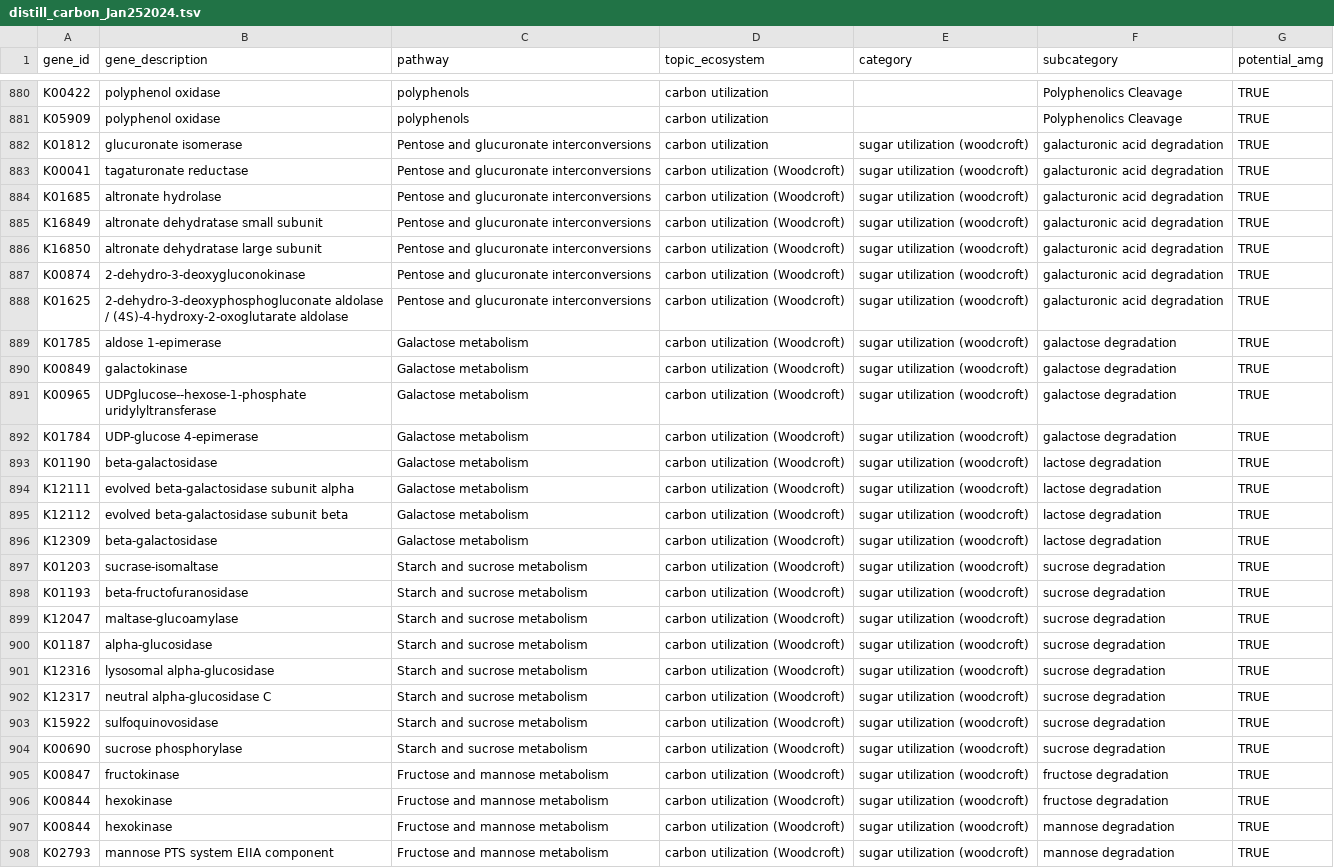
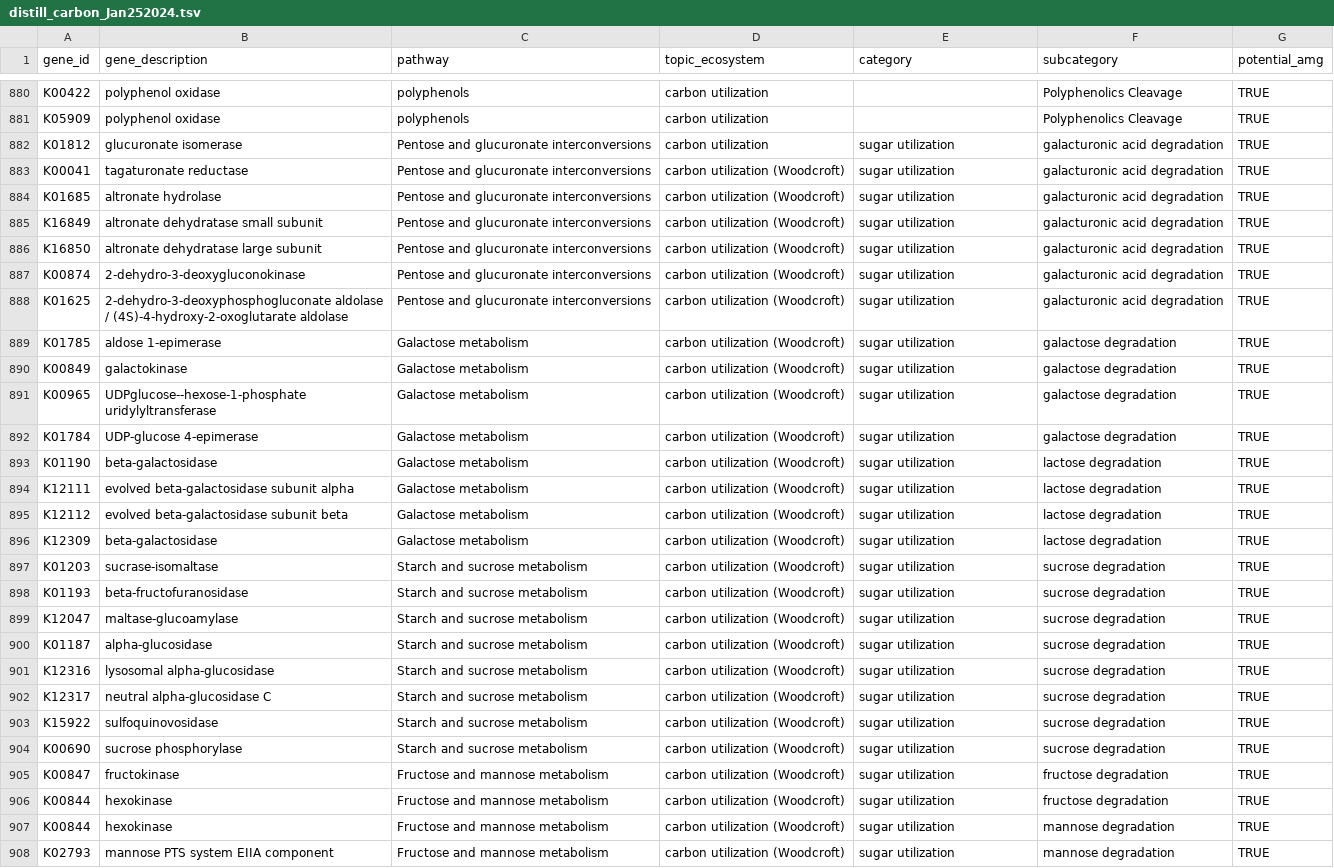
Before and after one commit to WrightonLabCSU/DRAM, a TSV file: assets/forms/distill_sheets/distill_carbon_Jan252024.tsv, drawn as a sheet; only a part is shown, gaps mark what is left out; the diff covers the shown part only; the diff names each change by its address in the sheet, - before the commit and + after, or states it on an @@ line.

Commit message:
Update distill_carbon_May2025.tsv

```diff
--- a/assets/forms/distill_sheets/distill_carbon_Jan252024.tsv
+++ b/assets/forms/distill_sheets/distill_carbon_Jan252024.tsv
-E882:E908 (category): sugar utilization (woodcroft)
+E882:E908 (category): sugar utilization
```
Also changed, not shown: 16 added rows and 23 edited cells elsewhere in this file.
